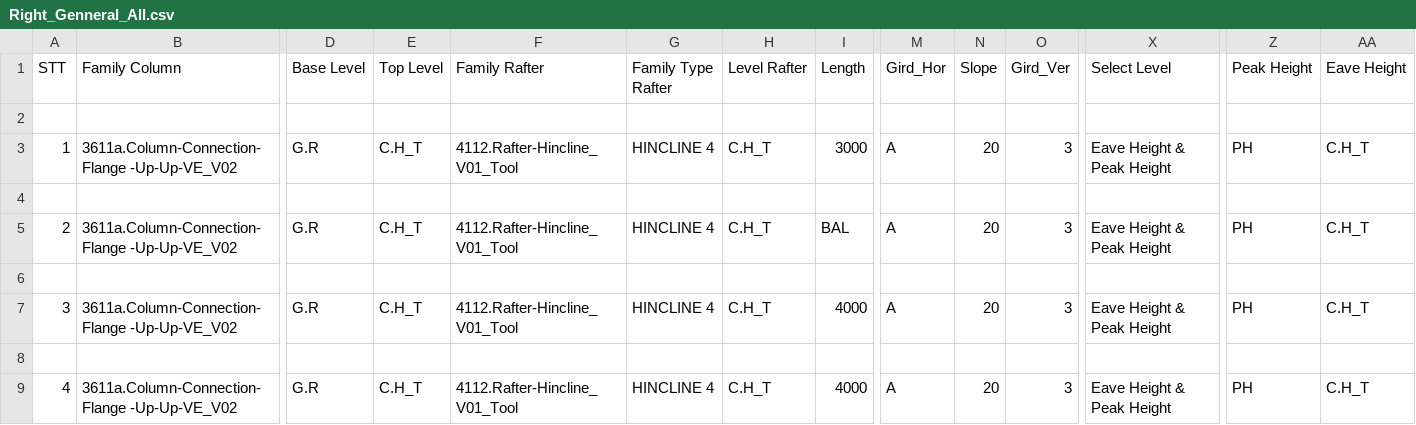
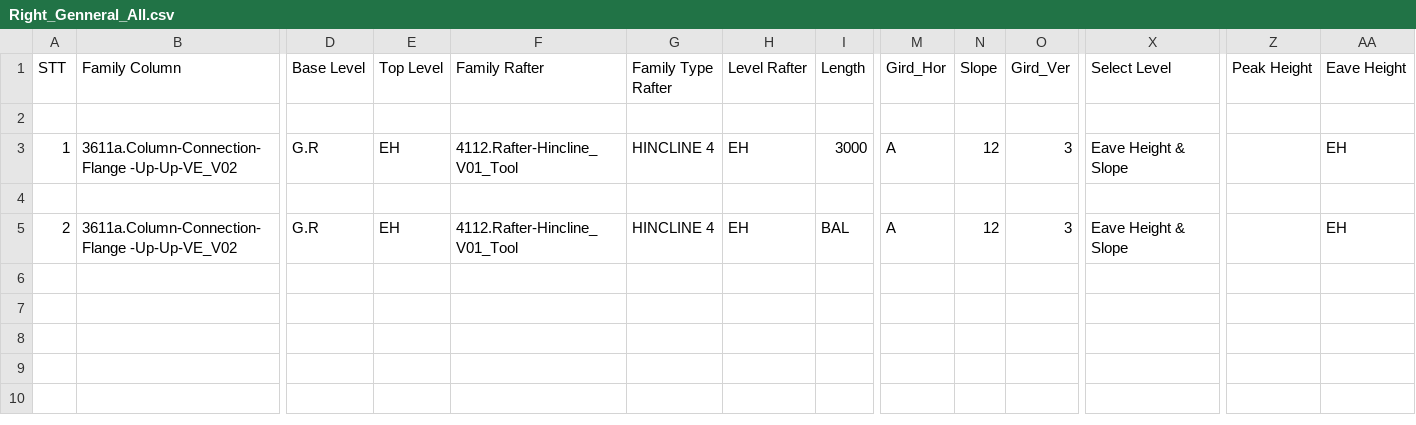
Before and after one commit to nhuannguyen1/pyRevitnvn, a CSV file: PySteelFraming.tab/TestCode.panel/TestDataToExcel.pushbutton/Data_CSV/Right_Genneral_All.csv, drawn as a sheet; only a part is shown, gaps mark what is left out; rows hold the shown columns only; the diff names each change by its address in the sheet, - before the commit and + after, or states it on an @@ line.

```diff
--- a/PySteelFraming.tab/TestCode.panel/TestDataToExcel.pushbutton/Data_CSV/Right_Genneral_All.csv
+++ b/PySteelFraming.tab/TestCode.panel/TestDataToExcel.pushbutton/Data_CSV/Right_Genneral_All.csv
-E3 (Top Level): C.H_T
+E3 (Top Level): EH
-H3 (Level Rafter): C.H_T
+H3 (Level Rafter): EH
-N3 (Slope): 20
+N3 (Slope): 12
-X3 (Select Level): Eave Height & Peak Height
+X3 (Select Level): Eave Height & Slope
-Z3 (Peak Height): PH
+Z3 (Peak Height): (empty)
-AA3 (Eave Height): C.H_T
+AA3 (Eave Height): EH
-E5 (Top Level): C.H_T
+E5 (Top Level): EH
-H5 (Level Rafter): C.H_T
+H5 (Level Rafter): EH
-N5 (Slope): 20
+N5 (Slope): 12
-X5 (Select Level): Eave Height & Peak Height
+X5 (Select Level): Eave Height & Slope
-Z5 (Peak Height): PH
+Z5 (Peak Height): (empty)
-AA5 (Eave Height): C.H_T
+AA5 (Eave Height): EH
-row 6: (empty)
-row 7: 3 | 3611a.Column-Connection-Flange -Up-Up-VE_V02 | G.R | C.H_T | 4112.Rafter-Hincline_V01_Tool | HINCLINE 4 | C.H_T | 4000 | A | 20 | 3 | Eave Height & Peak Height | PH | C.H_T
-row 8: (empty)
-row 9: 4 | 3611a.Column-Connection-Flange -Up-Up-VE_V02 | G.R | C.H_T | 4112.Rafter-Hincline_V01_Tool | HINCLINE 4 | C.H_T | 4000 | A | 20 | 3 | Eave Height & Peak Height | PH | C.H_T
```
Also changed, not shown: PySteelFraming.tab/TestCode.panel/TestDataToExcel.pushbutton/Data_CSV/Left_Genneral_All.csv, 6 other files.
